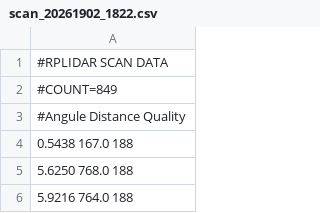
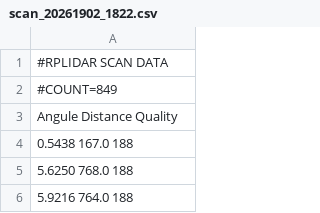
Before and after one commit to Y0H23/rplidar-a1-equipoBOTS-, a CSV file: data/scan_20261902_1822.csv, drawn as a sheet; only a part is shown.

Commit message:
Update scan_20261902_1822.csv

```diff
--- a/data/scan_20261902_1822.csv
+++ b/data/scan_20261902_1822.csv
@@ -2,3 +2,3 @@
 #COUNT=849
-#Angule	Distance	Quality
+Angule	Distance	Quality
 0.5438 167.0 188
```
